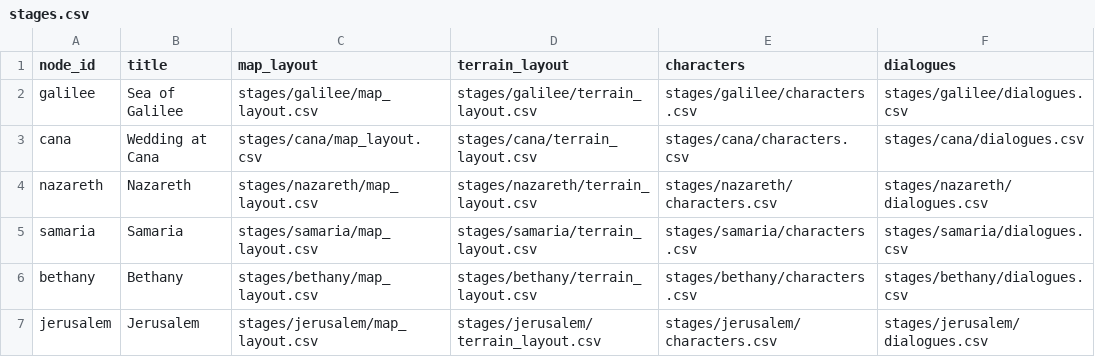
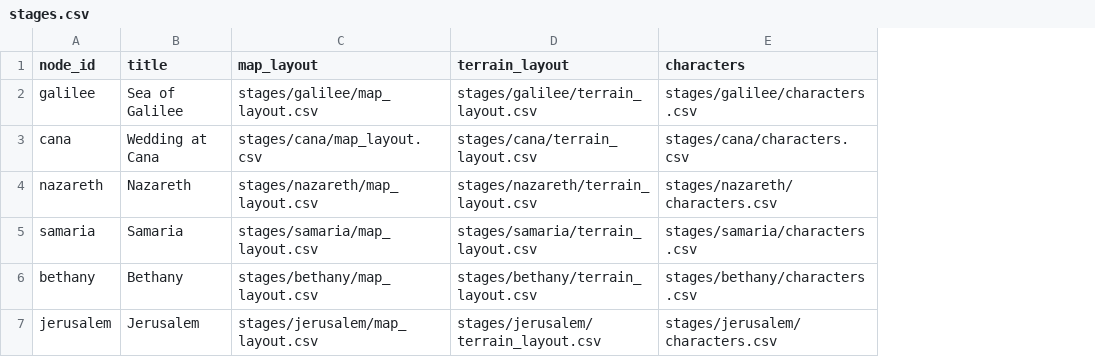
Before and after one commit to ZhienWang/Tactics-Slop, a CSV file: data/stages.csv, drawn as a sheet; the diff names each change by its address in the sheet, - before the commit and + after, or states it on an @@ line.

```diff
--- a/data/stages.csv
+++ b/data/stages.csv
-column F (dialogues), rows 2-7: stages/galilee/dialogues.csv | stages/cana/dialogues.csv | stages/nazareth/dialogues.csv | stages/samaria/dialogues.csv | stages/bethany/dialogues.csv | stages/jerusalem/dialogues.csv
```
Also changed, not shown: data/dialogues.csv, data/stages/bethany/terrain_layout.csv, 34 other files.
